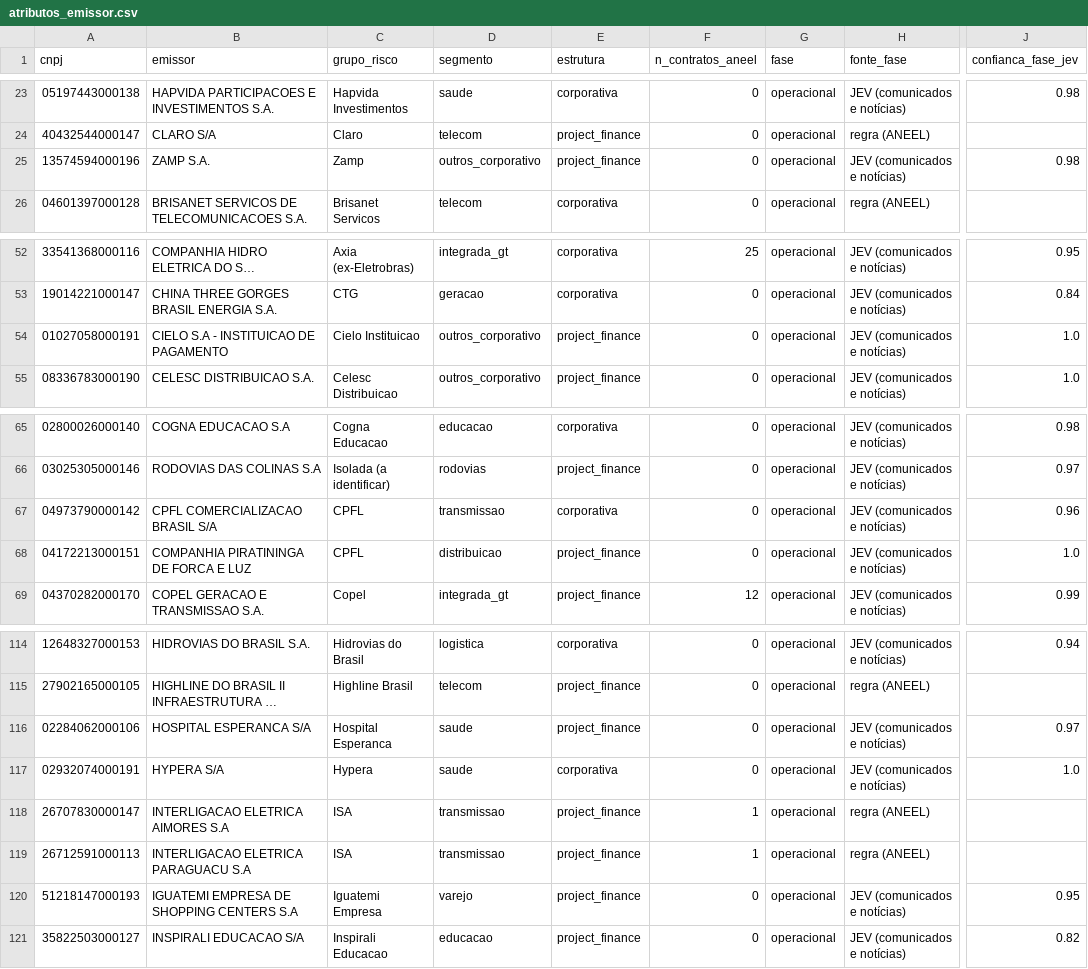
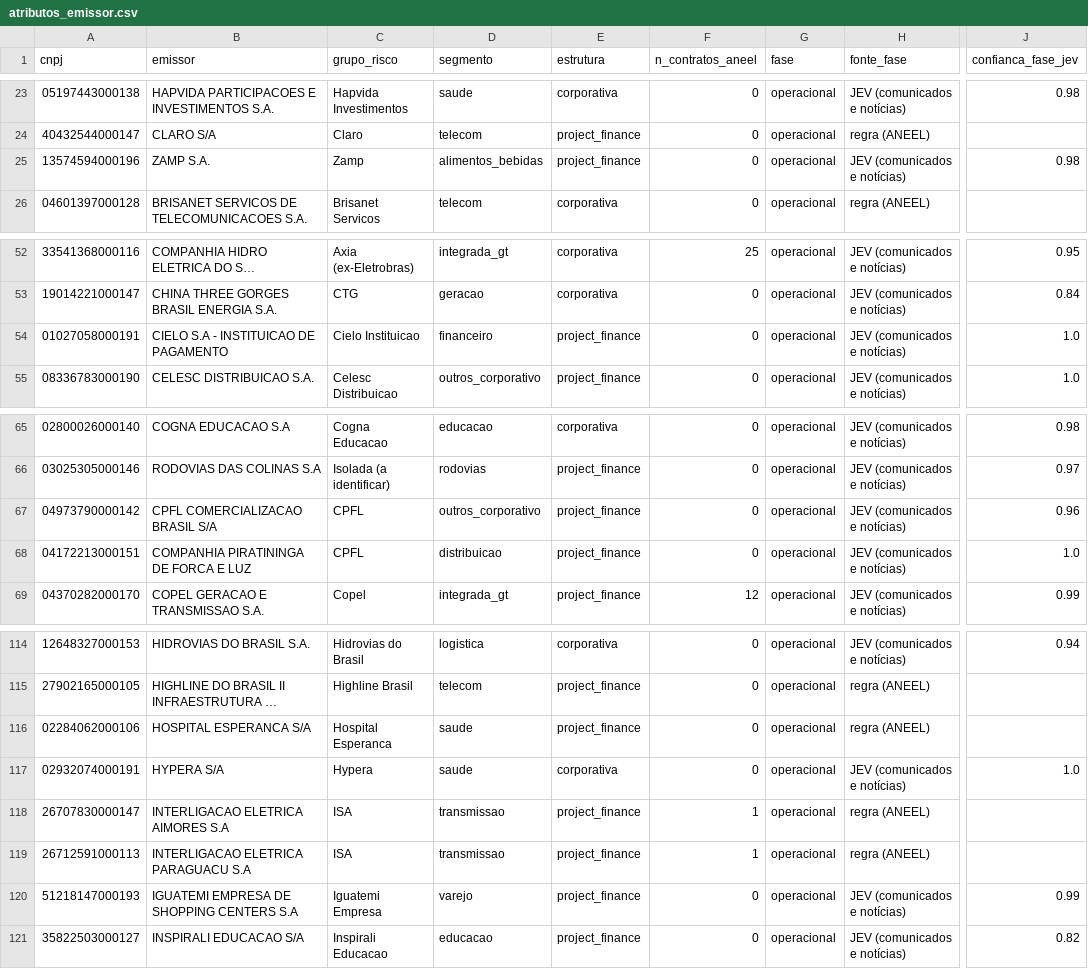
Before and after one commit to alissondpoliveira/grafo-credito, a CSV file: dados/derivados/atributos_emissor.csv, drawn as a sheet; only a part is shown, gaps mark what is left out; long unchanged cells end in …; the diff names each change by its address in the sheet, - before the commit and + after, or states it on an @@ line.

```diff
--- a/dados/derivados/atributos_emissor.csv
+++ b/dados/derivados/atributos_emissor.csv
-D25 (segmento): outros_corporativo
+D25 (segmento): alimentos_bebidas
-D54 (segmento): outros_corporativo
+D54 (segmento): financeiro
-D67 (segmento): transmissao
+D67 (segmento): outros_corporativo
-E67 (estrutura): corporativa
+E67 (estrutura): project_finance
-H116 (fonte_fase): JEV (comunicados e notícias)
+H116 (fonte_fase): regra (ANEEL)
-J116 (confianca_fase_jev): 0.97
+J116 (confianca_fase_jev): (empty)
-J120 (confianca_fase_jev): 0.95
+J120 (confianca_fase_jev): 0.99
```
Also changed, not shown: dados/derivados/jev/fila_revisao.csv, dados/derivados/pares/2026-10-27.csv, 10 other files.
